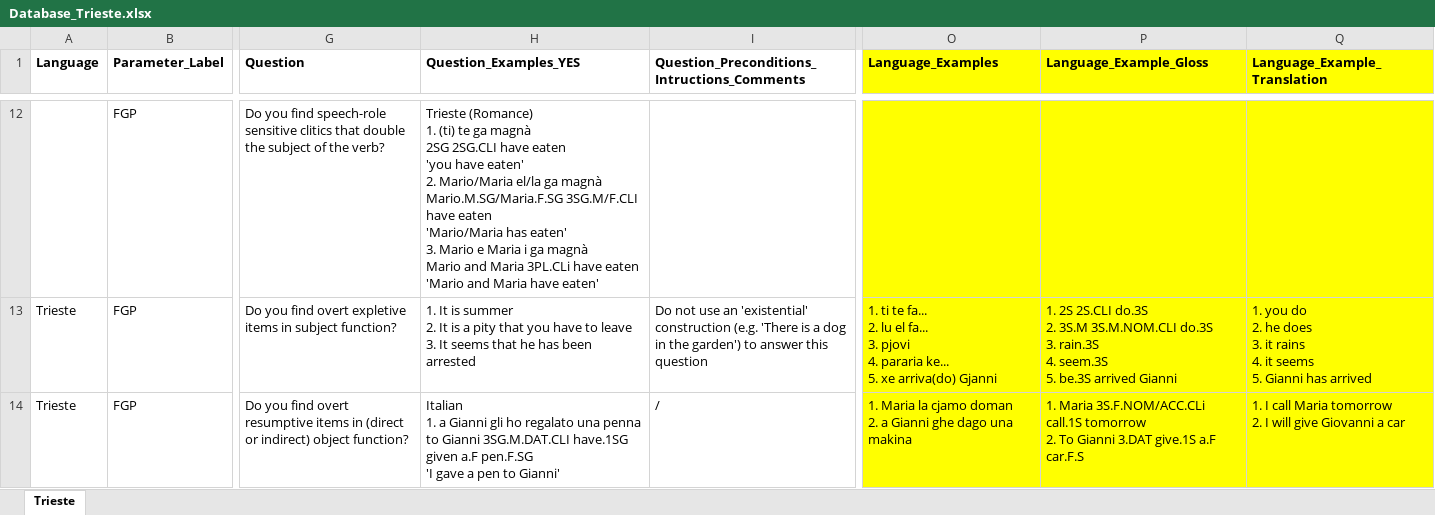
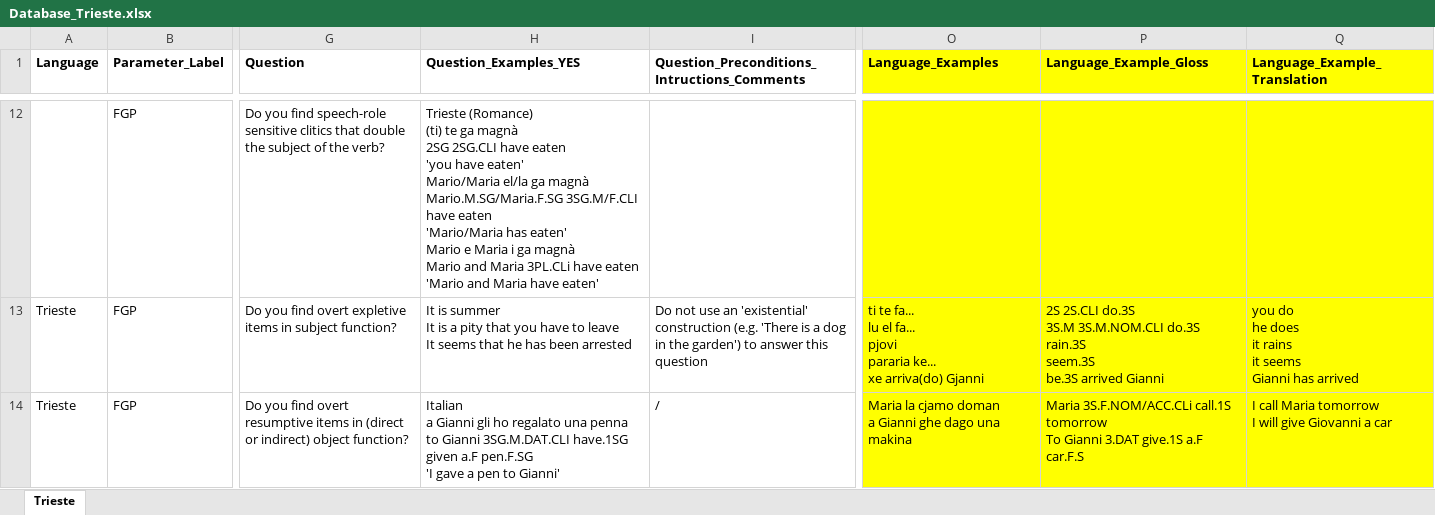
Before and after one commit to gb-993/progetto_lingue_2, an Excel workbook: data/Database_Trieste.xlsx, sheet Trieste, drawn as a sheet; only a part is shown, gaps mark what is left out; values as stored, in another font and other column widths than the file's, no borders; ↵ is a line break in a cell; the diff covers the shown part only; the diff names each change by its address in the sheet, - before the commit and + after, or states it on an @@ line.

Commit message:
trieste senza numeri

```diff
--- a/data/Database_Trieste.xlsx (sheet Trieste)
+++ b/data/Database_Trieste.xlsx (sheet Trieste)
-H12 (Question_Examples_YES): Trieste (Romance) ↵ 1. (ti) te ga magnà ↵ 2SG 2SG.CLI have eaten ↵ 'you have eaten' ↵ 2. Mario/Maria el/la ga magnà ↵ Mario.M.SG/Maria.F.SG 3SG.M/F.CLI have eaten ↵ 'Mario/Maria has eaten' ↵ 3. Mario e…
+H12 (Question_Examples_YES): Trieste (Romance) ↵ (ti) te ga magnà ↵ 2SG 2SG.CLI have eaten ↵ 'you have eaten' ↵ Mario/Maria el/la ga magnà ↵ Mario.M.SG/Maria.F.SG 3SG.M/F.CLI have eaten ↵ 'Mario/Maria has eaten' ↵ Mario e…
-H13 (Question_Examples_YES): 1. It is summer ↵ 2. It is a pity that you have to leave ↵ 3. It seems…
+H13 (Question_Examples_YES): It is summer ↵ It is a pity that you have to leave ↵ It seems…
-O13 (Language_Examples): 1. ti te fa... ↵ 2. lu el fa... ↵ 3. pjovi ↵ 4. pararia ke... ↵ 5. xe arriva(do)…
+O13 (Language_Examples): ti te fa... ↵ lu el fa... ↵ pjovi ↵ pararia ke... ↵ xe arriva(do)…
-P13 (Language_Example_Gloss): 1. 2S 2S.CLI do.3S ↵ 2. 3S.M 3S.M.NOM.CLI do.3S ↵ 3. rain.3S ↵ 4. seem.3S ↵ 5. be.3S arrived…
+P13 (Language_Example_Gloss): 2S 2S.CLI do.3S ↵ 3S.M 3S.M.NOM.CLI do.3S ↵ rain.3S ↵ seem.3S ↵ be.3S arrived…
-Q13 (Language_Example_Translation): 1. you do ↵ 2. he does ↵ 3. it rains ↵ 4. it seems ↵ 5. Gianni has…
+Q13 (Language_Example_Translation): you do ↵ he does ↵ it rains ↵ it seems ↵ Gianni has…
-H14 (Question_Examples_YES): Italian ↵ 1. a Gianni…
+H14 (Question_Examples_YES): Italian ↵ a Gianni…
-O14 (Language_Examples): 1. Maria la cjamo doman ↵ 2. a Gianni…
+O14 (Language_Examples): Maria la cjamo doman ↵ a Gianni…
-P14 (Language_Example_Gloss): 1. Maria 3S.F.NOM/ACC.CLi call.1S tomorrow ↵ 2. To Gianni…
+P14 (Language_Example_Gloss): Maria 3S.F.NOM/ACC.CLi call.1S tomorrow ↵ To Gianni…
-Q14 (Language_Example_Translation): 1. I call Maria tomorrow ↵ 2. I will…
+Q14 (Language_Example_Translation): I call Maria tomorrow ↵ I will…
```
Also changed, not shown: 878 edited cells elsewhere in this sheet, 2 other files.
